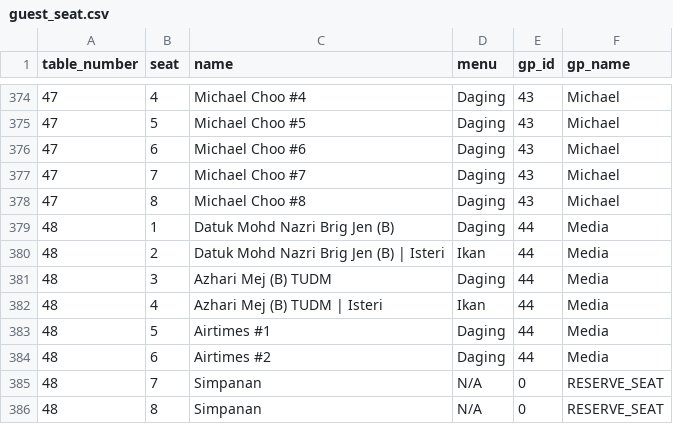
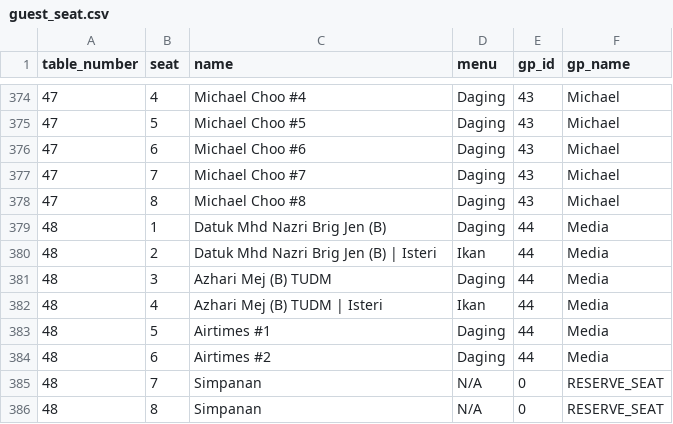
Before and after one commit to hamdanyc/mmmr, a CSV file: guest_seat.csv, drawn as a sheet; only a part is shown, gaps mark what is left out; the diff covers the shown part only.

```diff
--- a/guest_seat.csv
+++ b/guest_seat.csv
@@ -378,4 +378,4 @@ table_number,seat,name,menu,gp_id,gp_name
 47,8,Michael Choo #8,Daging,43,Michael
-48,1,Datuk Mohd Nazri Brig Jen (B),Daging,44,Media
-48,2,Datuk Mohd Nazri Brig Jen (B) | Isteri,Ikan,44,Media
+48,1,Datuk Mhd Nazri Brig Jen (B),Daging,44,Media
+48,2,Datuk Mhd Nazri Brig Jen (B) | Isteri,Ikan,44,Media
 48,3,Azhari Mej (B) TUDM,Daging,44,Media
```
Also changed, not shown: 23 edited cells elsewhere in this file, 1 other file.
